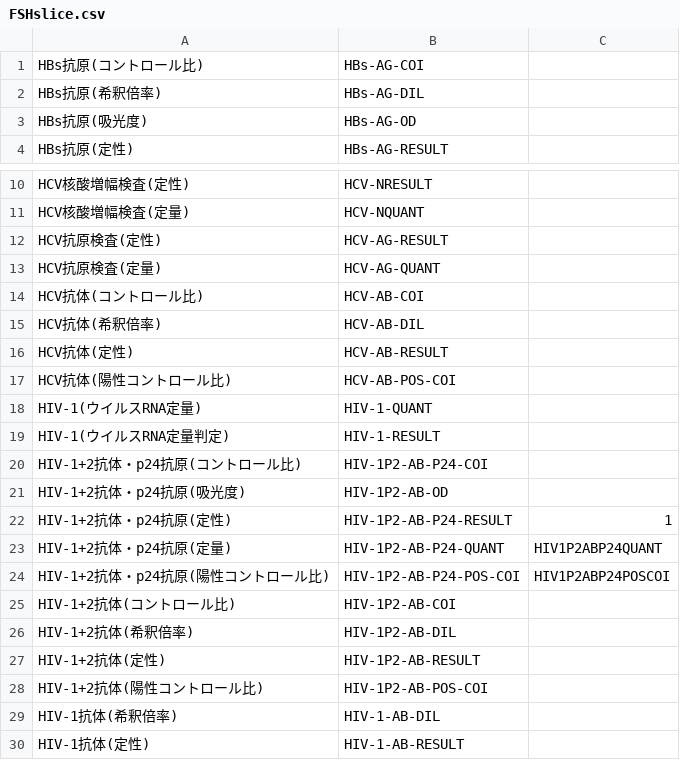
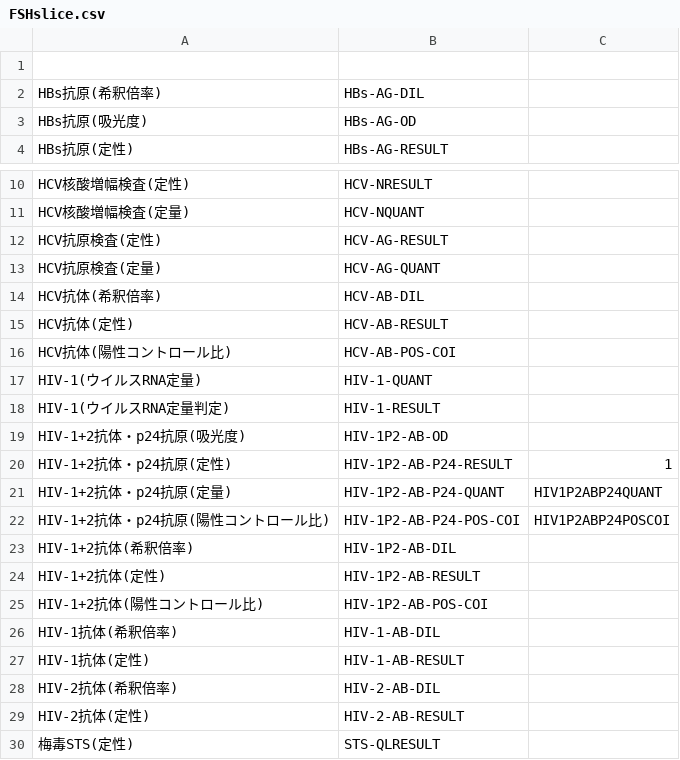
Before and after one commit to jami-fhir-jp-wg/clinical-core, a CSV file: reference/FSHslice.csv, drawn as a sheet; only a part is shown, gaps mark what is left out; the shorter side is filled out with more unchanged rows; the diff names each change by its address in the sheet, - before the commit and + after, or states it on an @@ line.

Commit message:
(コントロール比) を削除

```diff
--- a/reference/FSHslice.csv
+++ b/reference/FSHslice.csv
-row 1: HBs抗原(コントロール比) | HBs-AG-COI
+row 1: (empty)
-row 14: HCV抗体(コントロール比) | HCV-AB-COI
-row 20: HIV-1+2抗体・p24抗原(コントロール比) | HIV-1P2-AB-P24-COI
-row 25: HIV-1+2抗体(コントロール比) | HIV-1P2-AB-COI
```
